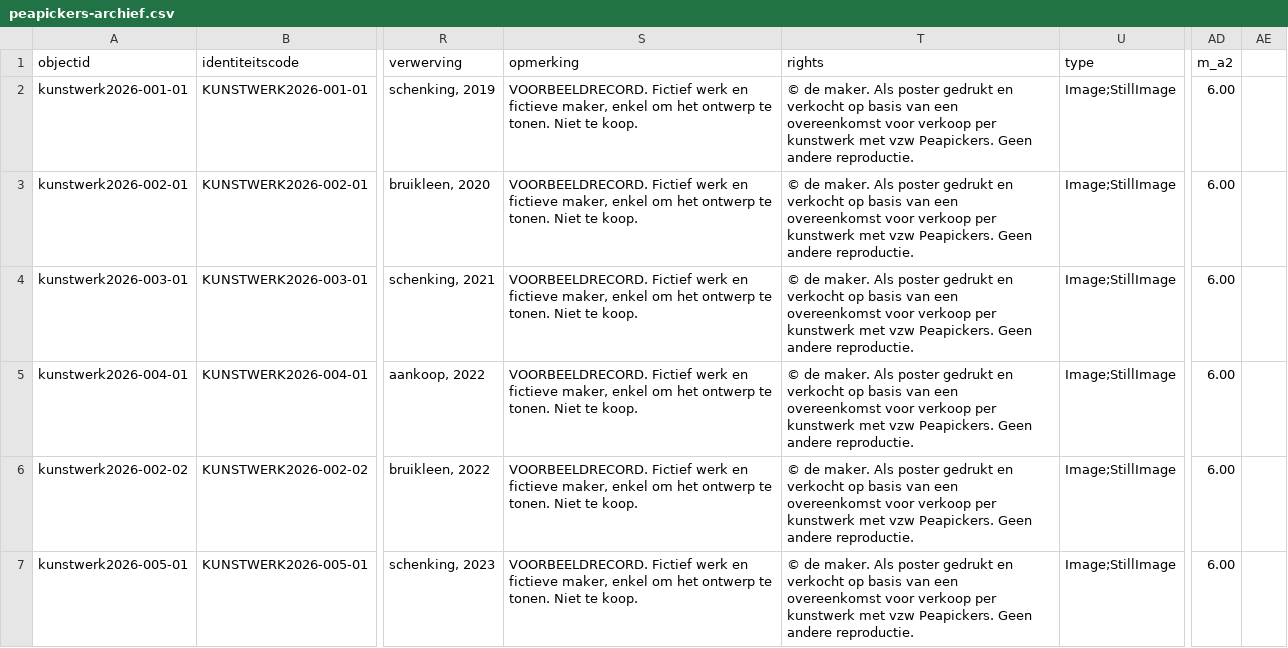
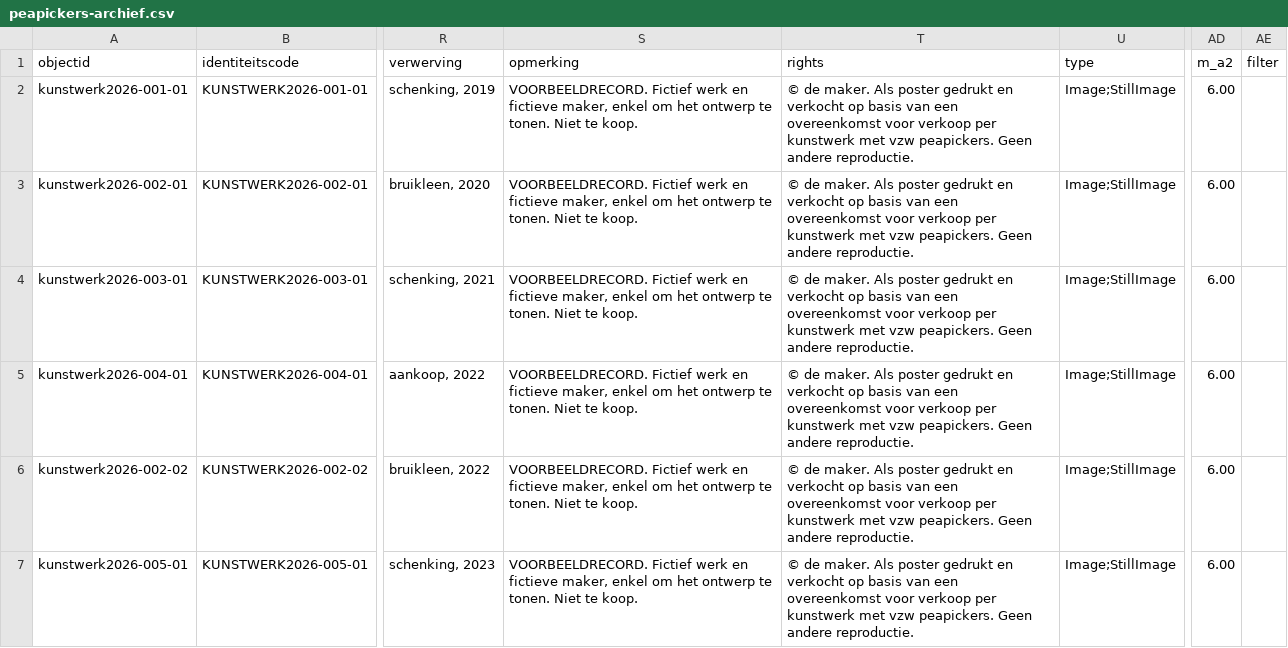
Before and after one commit to peapickers/postershoppeapickers, a CSV file: _data/peapickers-archief.csv, drawn as a sheet; only a part is shown, gaps mark what is left out; the diff covers the shown part only; the diff names each change by its address in the sheet, - before the commit and + after, or states it on an @@ line.

```diff
--- a/_data/peapickers-archief.csv
+++ b/_data/peapickers-archief.csv
-AE1: (empty)
+AE1: filter
-T2:T7 (rights): …met vzw Peapickers. Geen andere…
+T2:T7 (rights): …met vzw peapickers. Geen andere…
```
Also changed, not shown: 6 edited cells elsewhere in this file, 23 other files.
